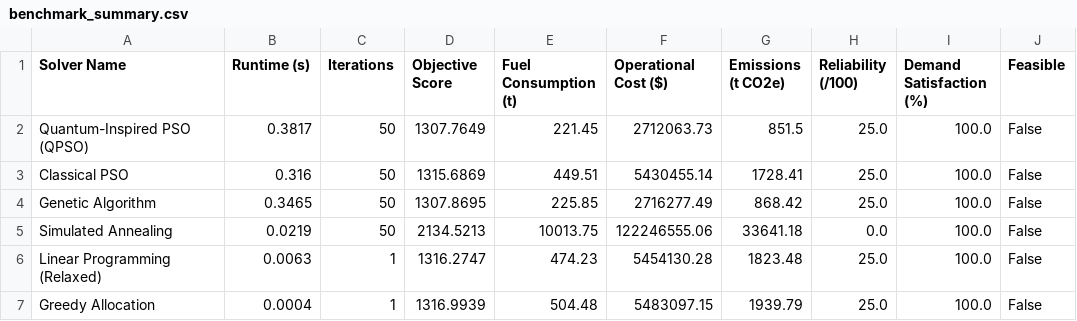
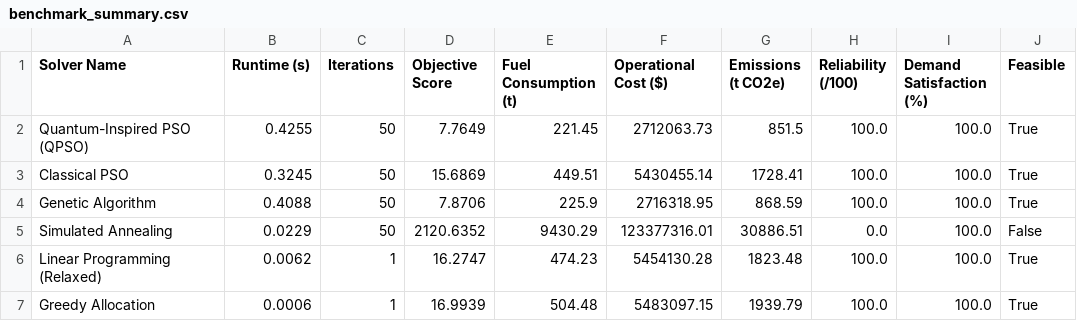
Before and after one commit to indranidutta2006/SIH_TRY3, a CSV file: benchmark_reports/benchmark_summary.csv, drawn as a sheet.

```diff
--- a/benchmark_reports/benchmark_summary.csv
+++ b/benchmark_reports/benchmark_summary.csv
@@ -1,7 +1,7 @@
 Solver Name,Runtime (s),Iterations,Objective Score,Fuel Consumption (t),Operational Cost ($),Emissions (t CO2e),Reliability (/100),Demand Satisfaction (%),Feasible
-Quantum-Inspired PSO (QPSO),0.3817,50,1307.7649,221.45,2712063.73,851.5,25.0,100.0,False
-Classical PSO,0.316,50,1315.6869,449.51,5430455.14,1728.41,25.0,100.0,False
-Genetic Algorithm,0.3465,50,1307.8695,225.85,2716277.49,868.42,25.0,100.0,False
-Simulated Annealing,0.0219,50,2134.5213,10013.75,122246555.06,33641.18,0.0,100.0,False
-Linear Programming (Relaxed),0.0063,1,1316.2747,474.23,5454130.28,1823.48,25.0,100.0,False
-Greedy Allocation,0.0004,1,1316.9939,504.48,5483097.15,1939.79,25.0,100.0,False
+Quantum-Inspired PSO (QPSO),0.4255,50,7.7649,221.45,2712063.73,851.5,100.0,100.0,True
+Classical PSO,0.3245,50,15.6869,449.51,5430455.14,1728.41,100.0,100.0,True
+Genetic Algorithm,0.4088,50,7.8706,225.9,2716318.95,868.59,100.0,100.0,True
+Simulated Annealing,0.0229,50,2120.6352,9430.29,123377316.01,30886.51,0.0,100.0,False
+Linear Programming (Relaxed),0.0062,1,16.2747,474.23,5454130.28,1823.48,100.0,100.0,True
+Greedy Allocation,0.0006,1,16.9939,504.48,5483097.15,1939.79,100.0,100.0,True
```
Also changed, not shown: benchmark_reports/scalability_summary.csv, 19 other files.
